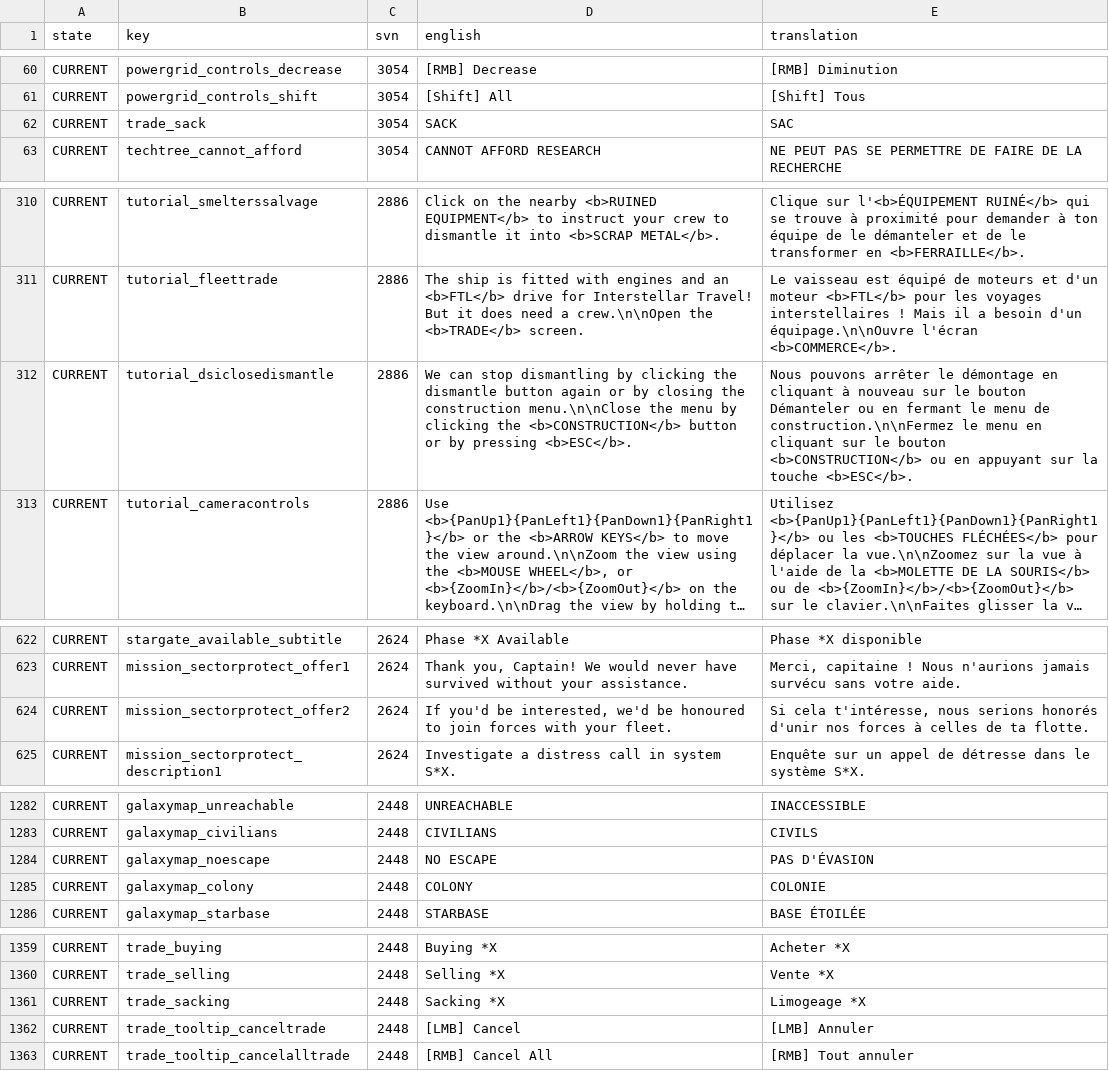
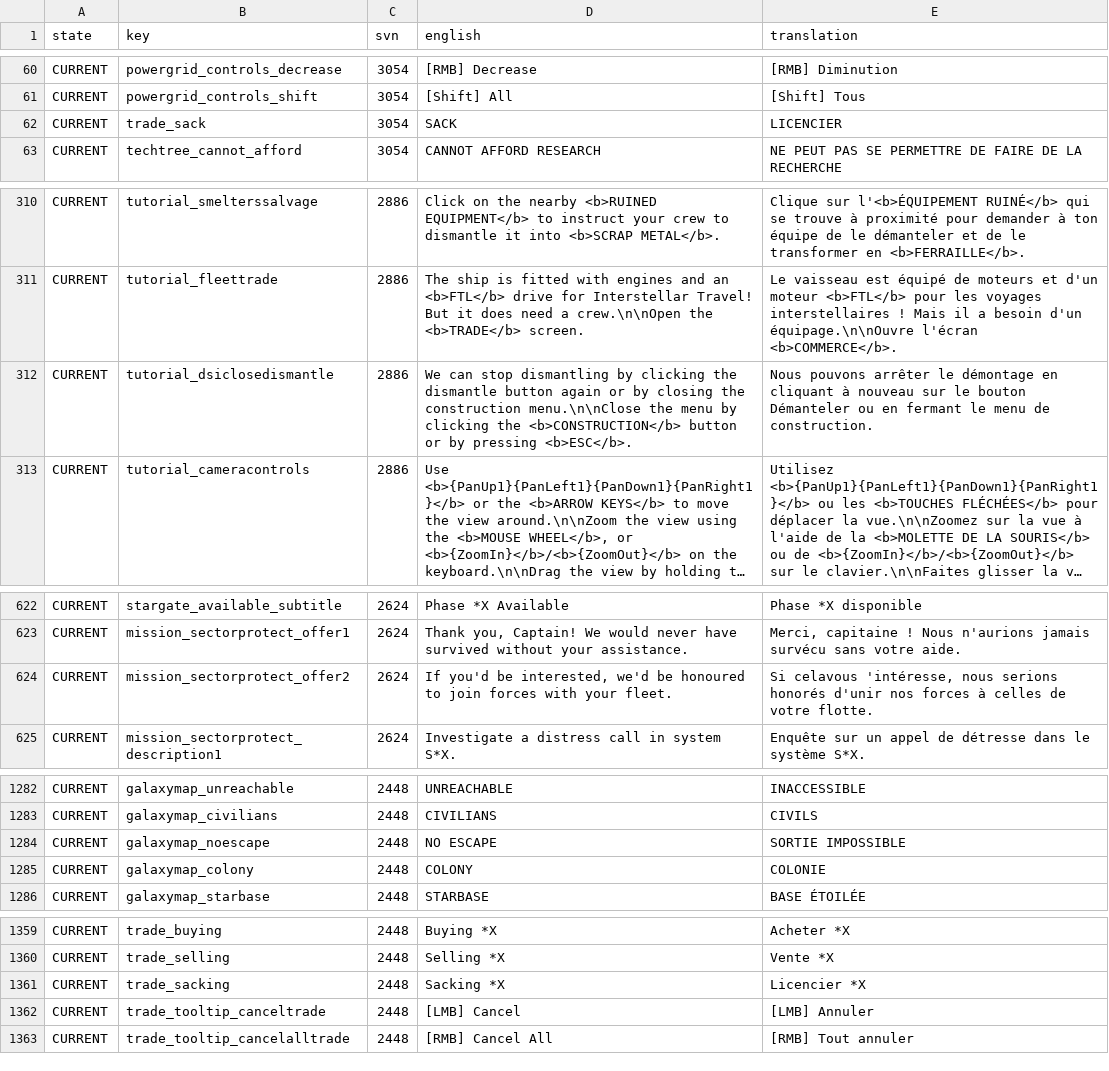
Before and after one commit to Totengeist/LastStarshipTranslations, a CSV file: latest/data/language/french/language.csv, drawn as a sheet; only a part is shown, gaps mark what is left out; long unchanged cells end in …; the diff covers the shown part only; the diff names each change by its address in the sheet, - before the commit and + after, or states it on an @@ line.

```diff
--- a/latest/data/language/french/language.csv
+++ b/latest/data/language/french/language.csv
-E62 (translation): SAC
+E62 (translation): LICENCIER
-E312 (translation): …menu de construction.\n\nFermez le menu en cliquant sur le bouton <b>CONSTRUCTION</b> ou en appuyant sur la touche <b>ESC</b>.
+E312 (translation): …menu de construction.
-E624 (translation): Si cela t'intéresse, nous serions honorés d'unir nos forces à celles de ta flotte.
+E624 (translation): Si celavous 'intéresse, nous serions honorés d'unir nos forces à celles de votre flotte.
-E1284 (translation): PAS D'ÉVASION
+E1284 (translation): SORTIE IMPOSSIBLE
-E1361 (translation): Limogeage *X
+E1361 (translation): Licencier *X
```
Also changed, not shown: 18 edited cells elsewhere in this file.
